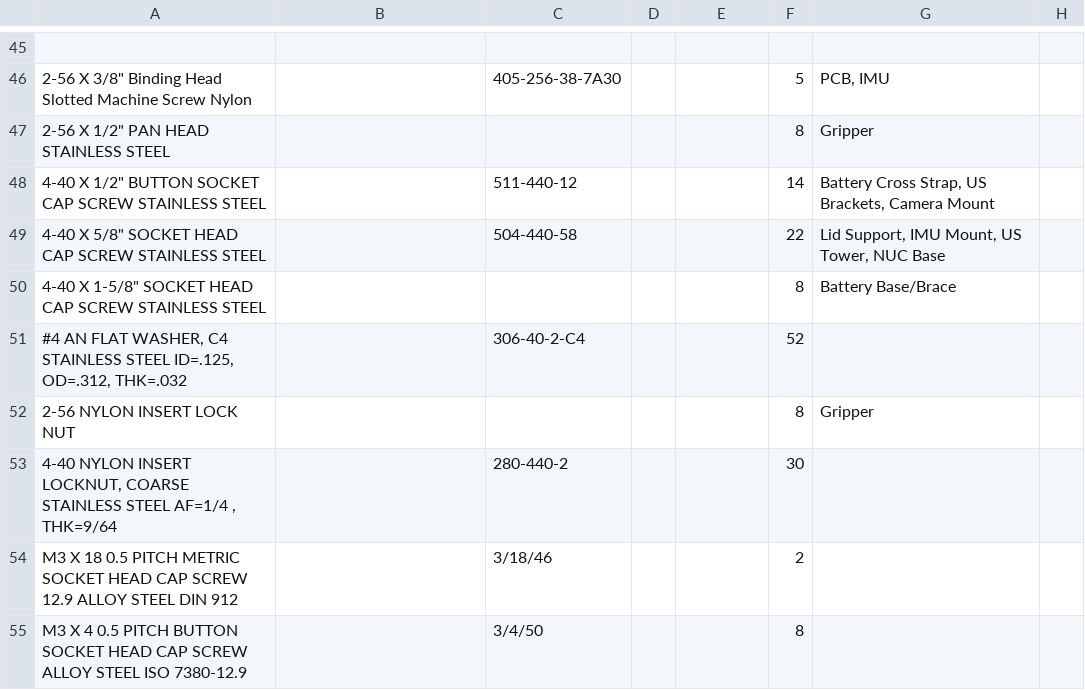
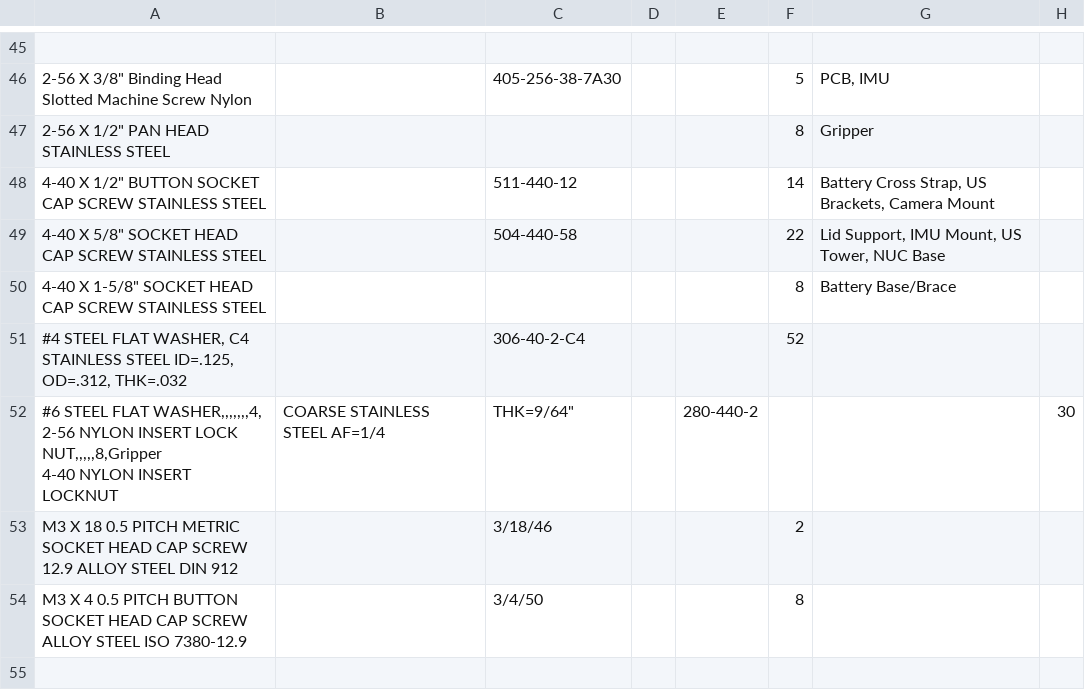
Before and after one commit to BCLab-UNM/Swarmathon-Robot, a CSV file: SwarmieAssembly/PartsList.csv, drawn as a sheet; only a part is shown, gaps mark what is left out; removed rows and columns are numbered as before the commit, all else as after; ↵ is a line break in a cell; the diff names each change by its address in the sheet, - before the commit and + after, or states it on an @@ line.

Commit message:
Add #6 washers

```diff
--- a/SwarmieAssembly/PartsList.csv
+++ b/SwarmieAssembly/PartsList.csv
-A51: #4 AN FLAT WASHER,…
+A51: #4 STEEL FLAT WASHER,…
-row 52: 2-56 NYLON INSERT LOCK NUT |  |  |  |  | 8 | Gripper
-row 53: 4-40 NYLON INSERT LOCKNUT, COARSE STAINLESS STEEL AF=1/4 , THK=9/64 |  | 280-440-2 |  |  | 30
+row 52: #6 STEEL FLAT WASHER,,,,,,,4, ↵ 2-56 NYLON INSERT LOCK NUT,,,,,8,Gripper ↵ 4-40 NYLON INSERT LOCKNUT | COARSE STAINLESS STEEL AF=1/4 | THK=9/64" |  | 280-440-2 |  |  | 30
```
